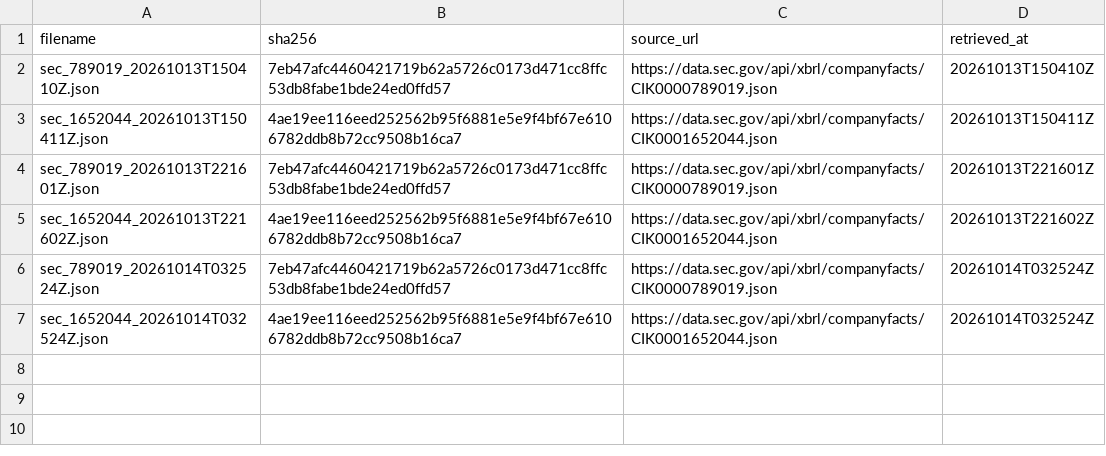
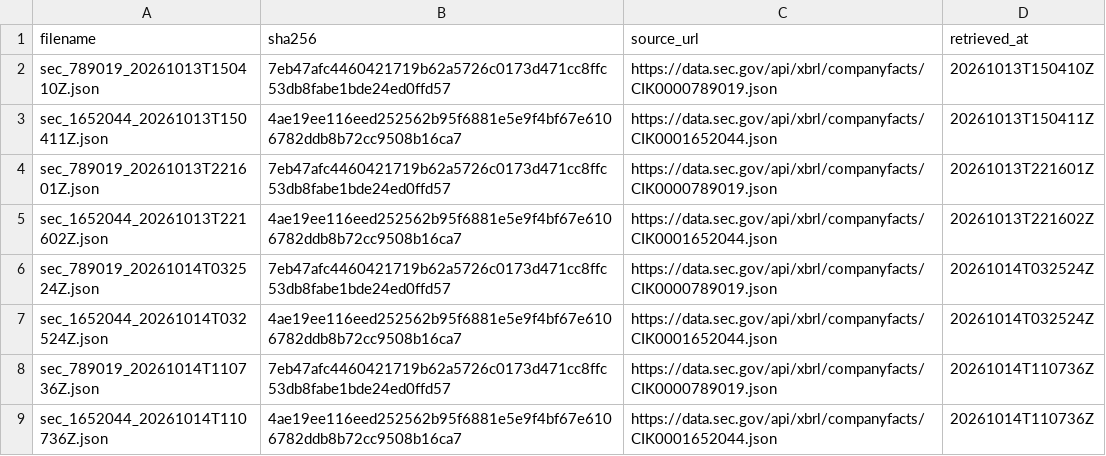
Before and after one commit to tienspz/AICOR, a CSV file: data/raw/sec/manifest.csv, drawn as a sheet.

```diff
--- a/data/raw/sec/manifest.csv
+++ b/data/raw/sec/manifest.csv
@@ -7 +7,3 @@ sec_789019_20261014T032524Z.json,7eb47afc4460421719b62a5726c0173d471cc8ffc53db8f
 sec_1652044_20261014T032524Z.json,4ae19ee116eed252562b95f6881e5e9f4bf67e6106782ddb8b72cc9508b16ca7,https://data.sec.gov/api/xbrl/companyfacts/CIK0001652044.json,20261014T032524Z
+sec_789019_20261014T110736Z.json,7eb47afc4460421719b62a5726c0173d471cc8ffc53db8fabe1bde24ed0ffd57,https://data.sec.gov/api/xbrl/companyfacts/CIK0000789019.json,20261014T110736Z
+sec_1652044_20261014T110736Z.json,4ae19ee116eed252562b95f6881e5e9f4bf67e6106782ddb8b72cc9508b16ca7,https://data.sec.gov/api/xbrl/companyfacts/CIK0001652044.json,20261014T110736Z
```
Also changed, not shown: 3 other files.
